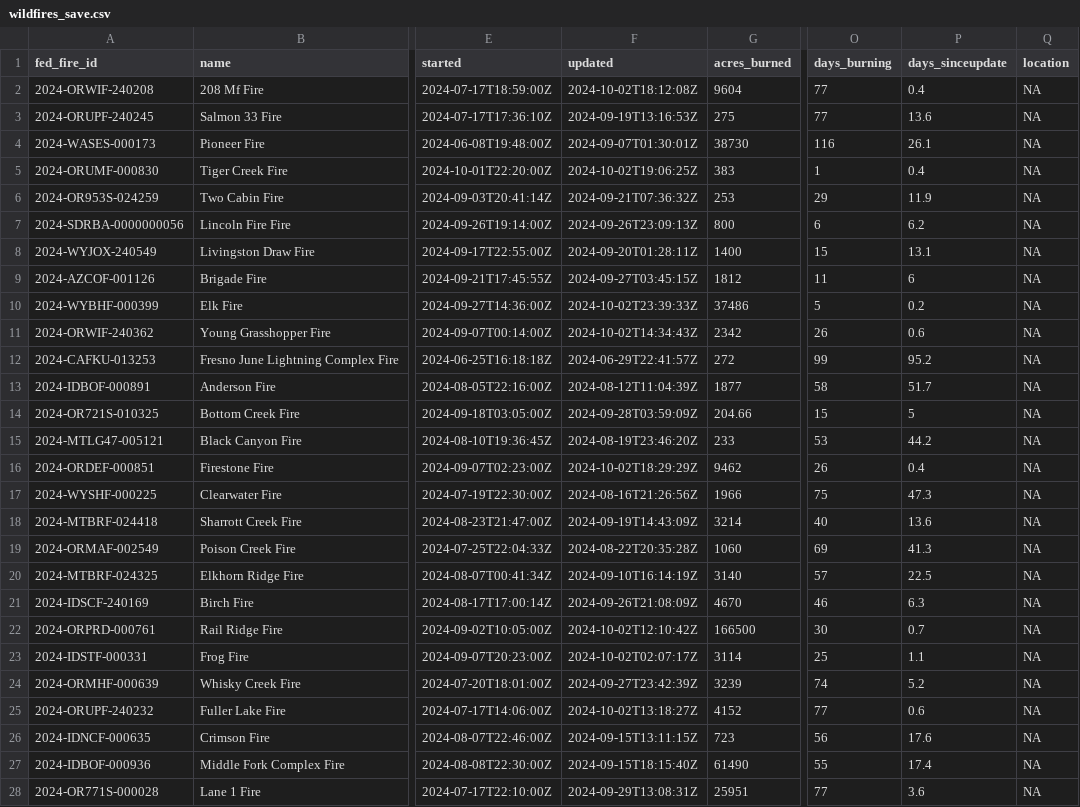
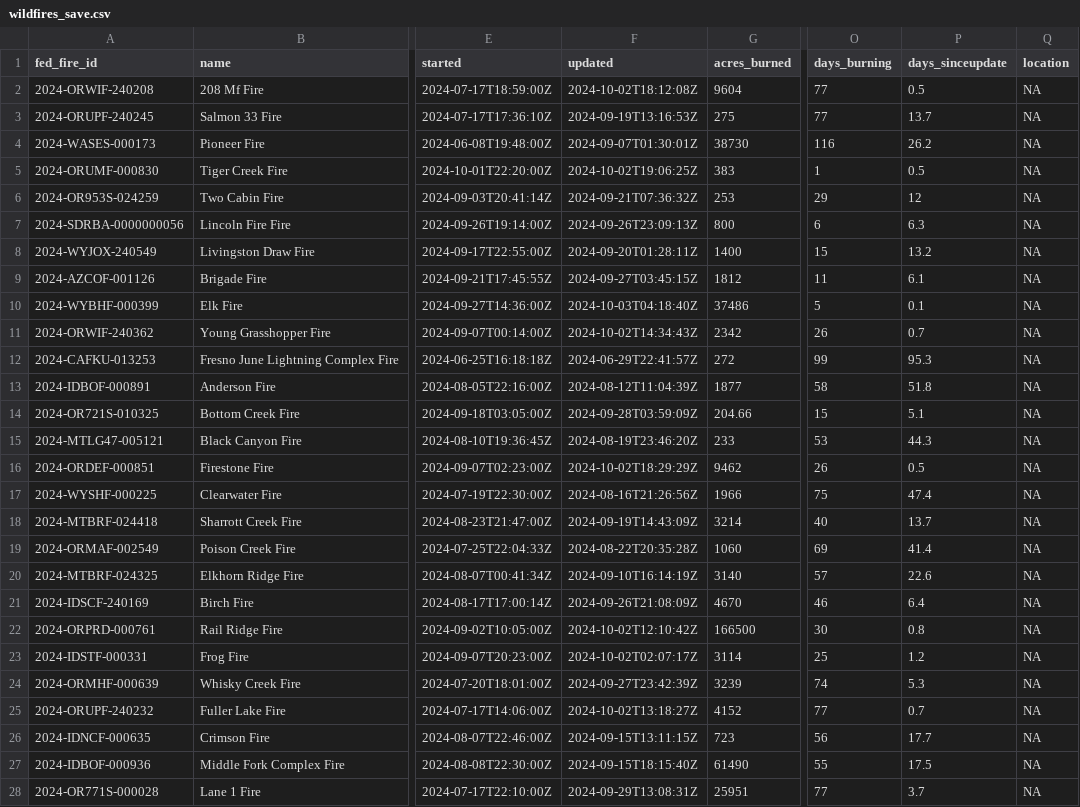
Before and after one commit to cbs-news-data/wildfire_watch, a CSV file: data/wildfires_save.csv, drawn as a sheet; only a part is shown, gaps mark what is left out; the diff covers the shown part only; the diff names each change by its address in the sheet, - before the commit and + after, or states it on an @@ line.

Commit message:
Wildfires data updated!

```diff
--- a/data/wildfires_save.csv
+++ b/data/wildfires_save.csv
-P2 (days_sinceupdate): 0.4
+P2 (days_sinceupdate): 0.5
-P3 (days_sinceupdate): 13.6
+P3 (days_sinceupdate): 13.7
-P4 (days_sinceupdate): 26.1
+P4 (days_sinceupdate): 26.2
-P5 (days_sinceupdate): 0.4
+P5 (days_sinceupdate): 0.5
-P6 (days_sinceupdate): 11.9
+P6 (days_sinceupdate): 12
-P7 (days_sinceupdate): 6.2
+P7 (days_sinceupdate): 6.3
-P8 (days_sinceupdate): 13.1
+P8 (days_sinceupdate): 13.2
-P9 (days_sinceupdate): 6
+P9 (days_sinceupdate): 6.1
-F10 (updated): 2024-10-02T23:39:33Z
+F10 (updated): 2024-10-03T04:18:40Z
-P10 (days_sinceupdate): 0.2
+P10 (days_sinceupdate): 0.1
-P11 (days_sinceupdate): 0.6
+P11 (days_sinceupdate): 0.7
-P12 (days_sinceupdate): 95.2
+P12 (days_sinceupdate): 95.3
-P13 (days_sinceupdate): 51.7
+P13 (days_sinceupdate): 51.8
-P14 (days_sinceupdate): 5
+P14 (days_sinceupdate): 5.1
-P15 (days_sinceupdate): 44.2
+P15 (days_sinceupdate): 44.3
-P16 (days_sinceupdate): 0.4
+P16 (days_sinceupdate): 0.5
-P17 (days_sinceupdate): 47.3
+P17 (days_sinceupdate): 47.4
-P18 (days_sinceupdate): 13.6
+P18 (days_sinceupdate): 13.7
-P19 (days_sinceupdate): 41.3
+P19 (days_sinceupdate): 41.4
-P20 (days_sinceupdate): 22.5
+P20 (days_sinceupdate): 22.6
-P21 (days_sinceupdate): 6.3
+P21 (days_sinceupdate): 6.4
-P22 (days_sinceupdate): 0.7
+P22 (days_sinceupdate): 0.8
-P23 (days_sinceupdate): 1.1
+P23 (days_sinceupdate): 1.2
-P24 (days_sinceupdate): 5.2
+P24 (days_sinceupdate): 5.3
-P25 (days_sinceupdate): 0.6
+P25 (days_sinceupdate): 0.7
-P26 (days_sinceupdate): 17.6
+P26 (days_sinceupdate): 17.7
-P27 (days_sinceupdate): 17.4
+P27 (days_sinceupdate): 17.5
-P28 (days_sinceupdate): 3.6
+P28 (days_sinceupdate): 3.7
```
Also changed, not shown: 103 edited cells elsewhere in this file, data/wildfires_datawrapper_save.csv, 3 other files.
